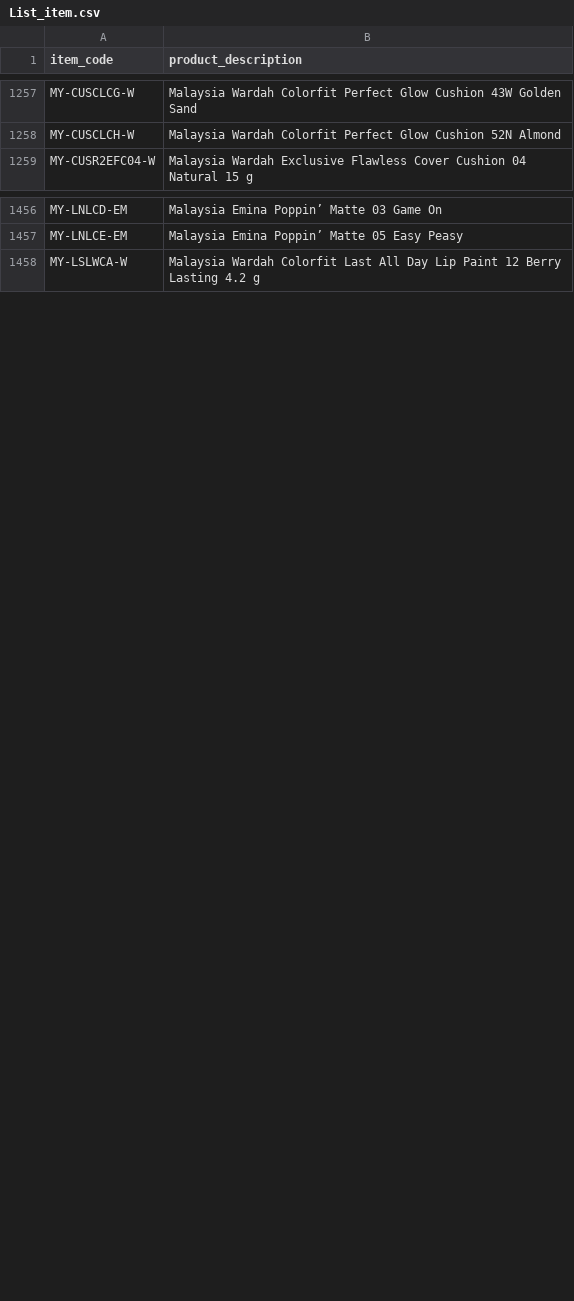
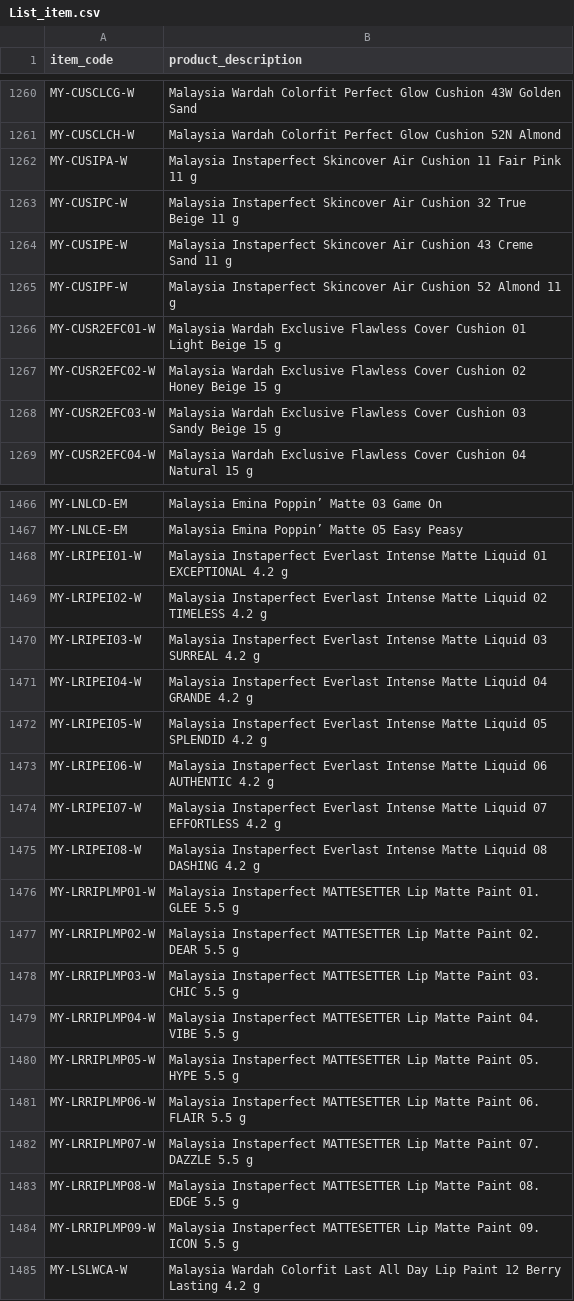
Before and after one commit to adminppl/Files, a CSV file: PARAGON/FM/List_item.csv, drawn as a sheet; only a part is shown, gaps mark what is left out; the diff covers the shown part only.

Commit message:
Update List_item.csv

```diff
--- a/PARAGON/FM/List_item.csv
+++ b/PARAGON/FM/List_item.csv
@@ -1258,2 +1261,9 @@ MY-CUSCLCG-W,Malaysia Wardah Colorfit Perfect Glow Cushion 43W Golden Sand
 MY-CUSCLCH-W,Malaysia Wardah Colorfit Perfect Glow Cushion 52N Almond
+MY-CUSIPA-W,Malaysia Instaperfect Skincover Air Cushion 11 Fair Pink 11 g
+MY-CUSIPC-W,Malaysia Instaperfect Skincover Air Cushion 32 True Beige 11 g
+MY-CUSIPE-W,Malaysia Instaperfect Skincover Air Cushion 43 Creme Sand 11 g
+MY-CUSIPF-W,Malaysia Instaperfect Skincover Air Cushion 52 Almond 11 g
+MY-CUSR2EFC01-W,Malaysia Wardah Exclusive Flawless Cover Cushion 01 Light Beige 15 g
+MY-CUSR2EFC02-W,Malaysia Wardah Exclusive Flawless Cover Cushion 02 Honey Beige 15 g
+MY-CUSR2EFC03-W,Malaysia Wardah Exclusive Flawless Cover Cushion 03 Sandy Beige 15 g
 MY-CUSR2EFC04-W,Malaysia Wardah Exclusive Flawless Cover Cushion 04 Natural 15 g
@@ -1457,2 +1467,19 @@ MY-LNLCD-EM,Malaysia Emina Poppin’ Matte 03 Game On
 MY-LNLCE-EM,Malaysia Emina Poppin’ Matte 05 Easy Peasy
+MY-LRIPEI01-W,Malaysia Instaperfect Everlast Intense Matte Liquid 01 EXCEPTIONAL 4.2 g
+MY-LRIPEI02-W,Malaysia Instaperfect Everlast Intense Matte Liquid 02 TIMELESS 4.2 g
+MY-LRIPEI03-W,Malaysia Instaperfect Everlast Intense Matte Liquid 03 SURREAL 4.2 g
+MY-LRIPEI04-W,Malaysia Instaperfect Everlast Intense Matte Liquid 04 GRANDE 4.2 g
+MY-LRIPEI05-W,Malaysia Instaperfect Everlast Intense Matte Liquid 05 SPLENDID 4.2 g
+MY-LRIPEI06-W,Malaysia Instaperfect Everlast Intense Matte Liquid 06 AUTHENTIC 4.2 g
+MY-LRIPEI07-W,Malaysia Instaperfect Everlast Intense Matte Liquid 07 EFFORTLESS 4.2 g
+MY-LRIPEI08-W,Malaysia Instaperfect Everlast Intense Matte Liquid 08 DASHING 4.2 g
+MY-LRRIPLMP01-W,Malaysia Instaperfect MATTESETTER Lip Matte Paint 01. GLEE 5.5 g
+MY-LRRIPLMP02-W,Malaysia Instaperfect MATTESETTER Lip Matte Paint 02. DEAR 5.5 g
+MY-LRRIPLMP03-W,Malaysia Instaperfect MATTESETTER Lip Matte Paint 03. CHIC 5.5 g
+MY-LRRIPLMP04-W,Malaysia Instaperfect MATTESETTER Lip Matte Paint 04. VIBE 5.5 g
+MY-LRRIPLMP05-W,Malaysia Instaperfect MATTESETTER Lip Matte Paint 05. HYPE 5.5 g
+MY-LRRIPLMP06-W,Malaysia Instaperfect MATTESETTER Lip Matte Paint 06. FLAIR 5.5 g
+MY-LRRIPLMP07-W,Malaysia Instaperfect MATTESETTER Lip Matte Paint 07. DAZZLE 5.5 g
+MY-LRRIPLMP08-W,Malaysia Instaperfect MATTESETTER Lip Matte Paint 08. EDGE 5.5 g
+MY-LRRIPLMP09-W,Malaysia Instaperfect MATTESETTER Lip Matte Paint 09. ICON 5.5 g
 MY-LSLWCA-W,Malaysia Wardah Colorfit Last All Day Lip Paint 12 Berry Lasting 4.2 g
```
Also changed, not shown: 13 added rows and 13 removed rows elsewhere in this file.
